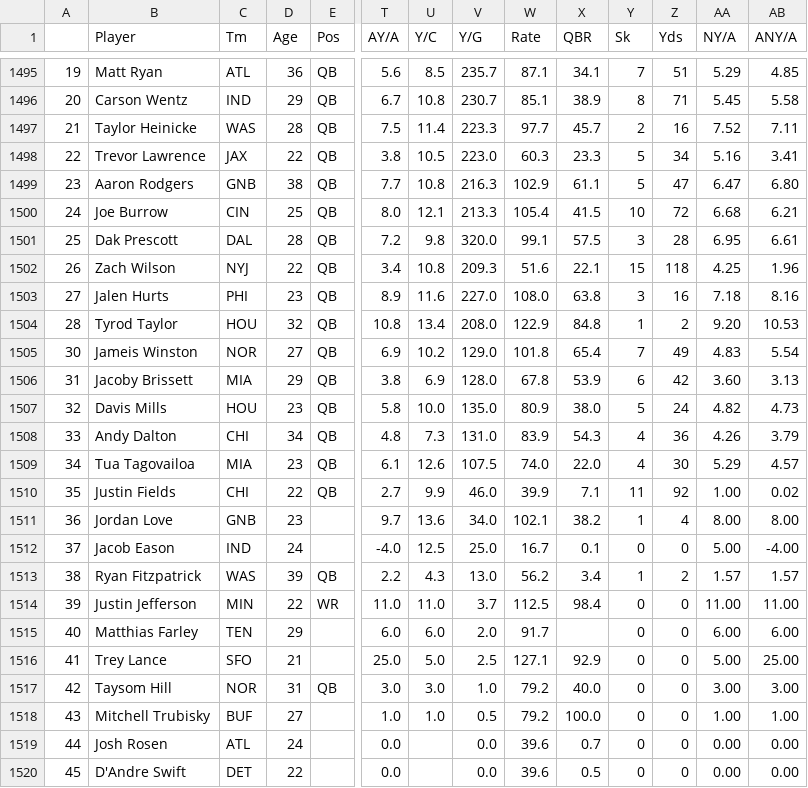
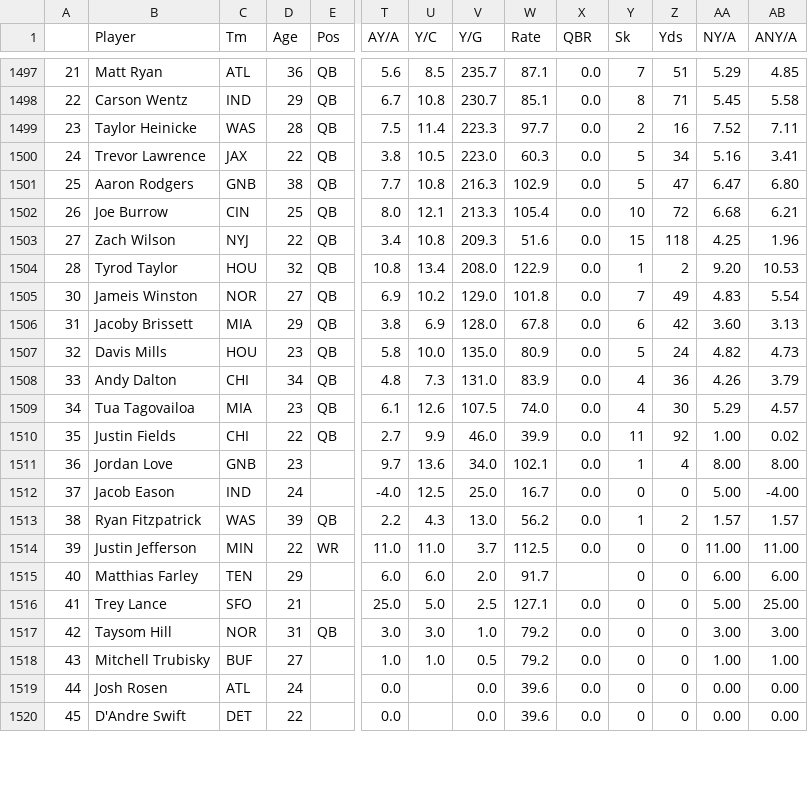
Before and after one commit to DwayneJohnson69/nfl-pyplot, a CSV file: data/players/passing.csv, drawn as a sheet; only a part is shown, gaps mark what is left out; removed rows and columns are numbered as before the commit, all else as after; rows hold the shown columns only; the diff covers the shown part only; the diff names each change by its address in the sheet, - before the commit and + after, or states it on an @@ line.

```diff
--- a/data/players/passing.csv
+++ b/data/players/passing.csv
-A1497: 19
+A1497: 21
-X1497 (QBR): 34.1
+X1497 (QBR): 0.0
-A1498: 20
+A1498: 22
-X1498 (QBR): 38.9
+X1498 (QBR): 0.0
-A1499: 21
+A1499: 23
-X1499 (QBR): 45.7
+X1499 (QBR): 0.0
-A1500: 22
+A1500: 24
-X1500 (QBR): 23.3
+X1500 (QBR): 0.0
-A1501: 23
+A1501: 25
-X1501 (QBR): 61.1
+X1501 (QBR): 0.0
-A1502: 24
+A1502: 26
-X1502 (QBR): 41.5
+X1502 (QBR): 0.0
-row 1501: 25 | Dak Prescott | DAL | 28 | QB | 7.2 | 9.8 | 320.0 | 99.1 | 57.5 | 3 | 28 | 6.95 | 6.61
-A1503: 26
+A1503: 27
-X1503 (QBR): 22.1
+X1503 (QBR): 0.0
-row 1503: 27 | Jalen Hurts | PHI | 23 | QB | 8.9 | 11.6 | 227.0 | 108.0 | 63.8 | 3 | 16 | 7.18 | 8.16
-X1504 (QBR): 84.8
+X1504 (QBR): 0.0
-X1505 (QBR): 65.4
+X1505 (QBR): 0.0
-X1506 (QBR): 53.9
+X1506 (QBR): 0.0
-X1507 (QBR): 38.0
+X1507 (QBR): 0.0
-X1508 (QBR): 54.3
+X1508 (QBR): 0.0
-X1509 (QBR): 22.0
+X1509 (QBR): 0.0
-X1510 (QBR): 7.1
+X1510 (QBR): 0.0
-X1511 (QBR): 38.2
+X1511 (QBR): 0.0
-X1512 (QBR): 0.1
+X1512 (QBR): 0.0
-X1513 (QBR): 3.4
+X1513 (QBR): 0.0
-X1514 (QBR): 98.4
+X1514 (QBR): 0.0
-X1516 (QBR): 92.9
+X1516 (QBR): 0.0
-X1517 (QBR): 40.0
+X1517 (QBR): 0.0
-X1518 (QBR): 100.0
+X1518 (QBR): 0.0
-X1519 (QBR): 0.7
+X1519 (QBR): 0.0
-X1520 (QBR): 0.5
+X1520 (QBR): 0.0
```
Also changed, not shown: 2 added rows and 30 edited cells elsewhere in this file, data/players/receiving.csv, data/players/rushing.csv, 33 other files.
